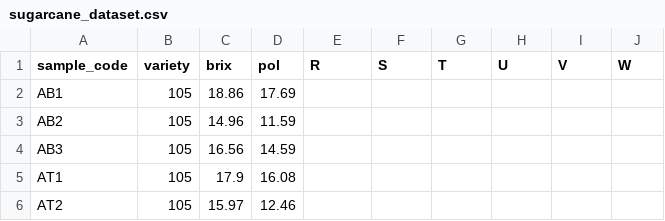
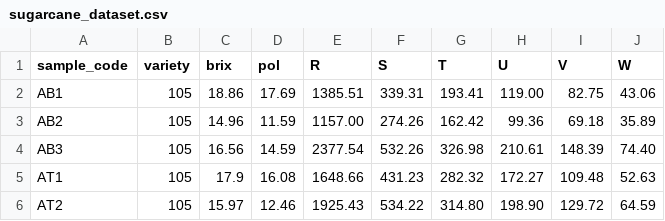
Before and after one commit to patrickbuco08/sugarcane-system, a CSV file: model/sugarcane_dataset.csv, drawn as a sheet; only a part is shown; the diff covers the shown part only.

Commit message:
feat:updated dataset channels

```diff
--- a/model/sugarcane_dataset.csv
+++ b/model/sugarcane_dataset.csv
@@ -1,6 +1,6 @@
 sample_code,variety,brix,pol,R,S,T,U,V,W
-AB1,105,18.86,17.69,,,,,,
-AB2,105,14.96,11.59,,,,,,
-AB3,105,16.56,14.59,,,,,,
-AT1,105,17.9,16.08,,,,,,
-AT2,105,15.97,12.46,,,,,,
+AB1,105,18.86,17.69,1385.51,339.31,193.41,119.00,82.75,43.06
+AB2,105,14.96,11.59,1157.00,274.26,162.42,99.36,69.18,35.89
+AB3,105,16.56,14.59,2377.54,532.26,326.98,210.61,148.39,74.40
+AT1,105,17.9,16.08,1648.66,431.23,282.32,172.27,109.48,52.63
+AT2,105,15.97,12.46,1925.43,534.22,314.80,198.90,129.72,64.59
```
Also changed, not shown: 150 edited cells elsewhere in this file, 43 other files.
